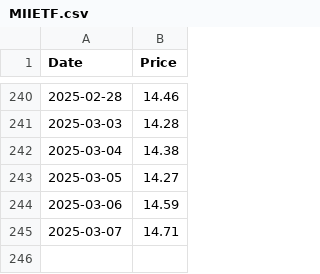
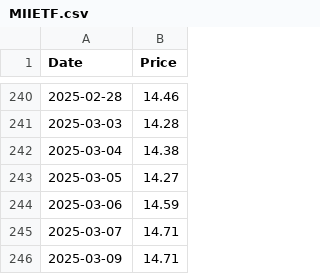
Before and after one commit to MuhammadAreebKazmi2/FYP-FinSage-Data-Collection, a CSV file: Data/ETF/MIIETF.csv, drawn as a sheet; only a part is shown, gaps mark what is left out; the diff names each change by its address in the sheet, - before the commit and + after, or states it on an @@ line.

Commit message:
Update ETF prices for MIIETF

```diff
--- a/Data/ETF/MIIETF.csv
+++ b/Data/ETF/MIIETF.csv
+row 246: 2025-03-09 | 14.71
```
